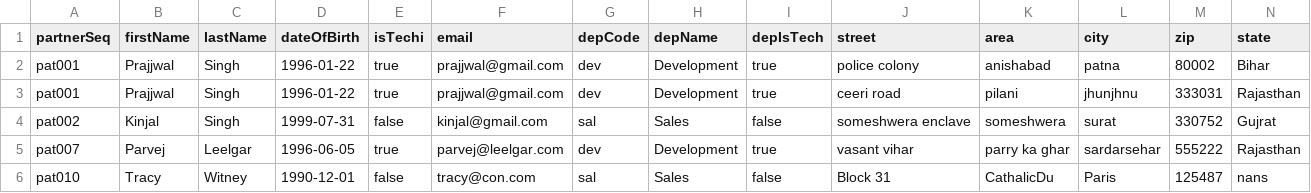
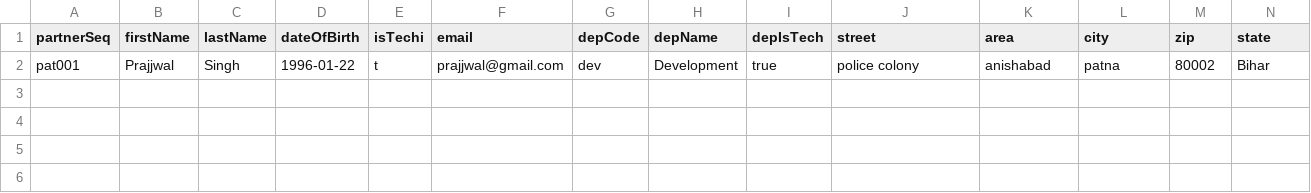
Before and after one commit to prajsh-axelor/axelor-demo, a CSV file: modules/axelor-partner/src/main/resources/data-demo/input/partner.csv, drawn as a sheet; only a part is shown; rows hold the shown columns only; the diff names each change by its address in the sheet, - before the commit and + after, or states it on an @@ line.

```diff
--- a/modules/axelor-partner/src/main/resources/data-demo/input/partner.csv
+++ b/modules/axelor-partner/src/main/resources/data-demo/input/partner.csv
-E2 (isTechi): true
+E2 (isTechi): t
-row 3: pat001 | Prajjwal | Singh | 1996-01-22 | true | prajjwal@gmail.com | dev | Development | true | ceeri road | pilani | jhunjhnu | 333031 | Rajasthan
-row 4: pat002 | Kinjal | Singh | 1999-07-31 | false | kinjal@gmail.com | sal | Sales | false | someshwera enclave | someshwera | surat | 330752 | Gujrat
-row 5: pat007 | Parvej | Leelgar | 1996-06-05 | true | parvej@leelgar.com | dev | Development | true | vasant vihar | parry ka ghar | sardarsehar | 555222 | Rajasthan
-row 6: pat010 | Tracy | Witney | 1990-12-01 | false | tracy@con.com | sal | Sales | false | Block 31 | CathalicDu | Paris | 125487 | nans
```
Also changed, not shown: 2 other files.
